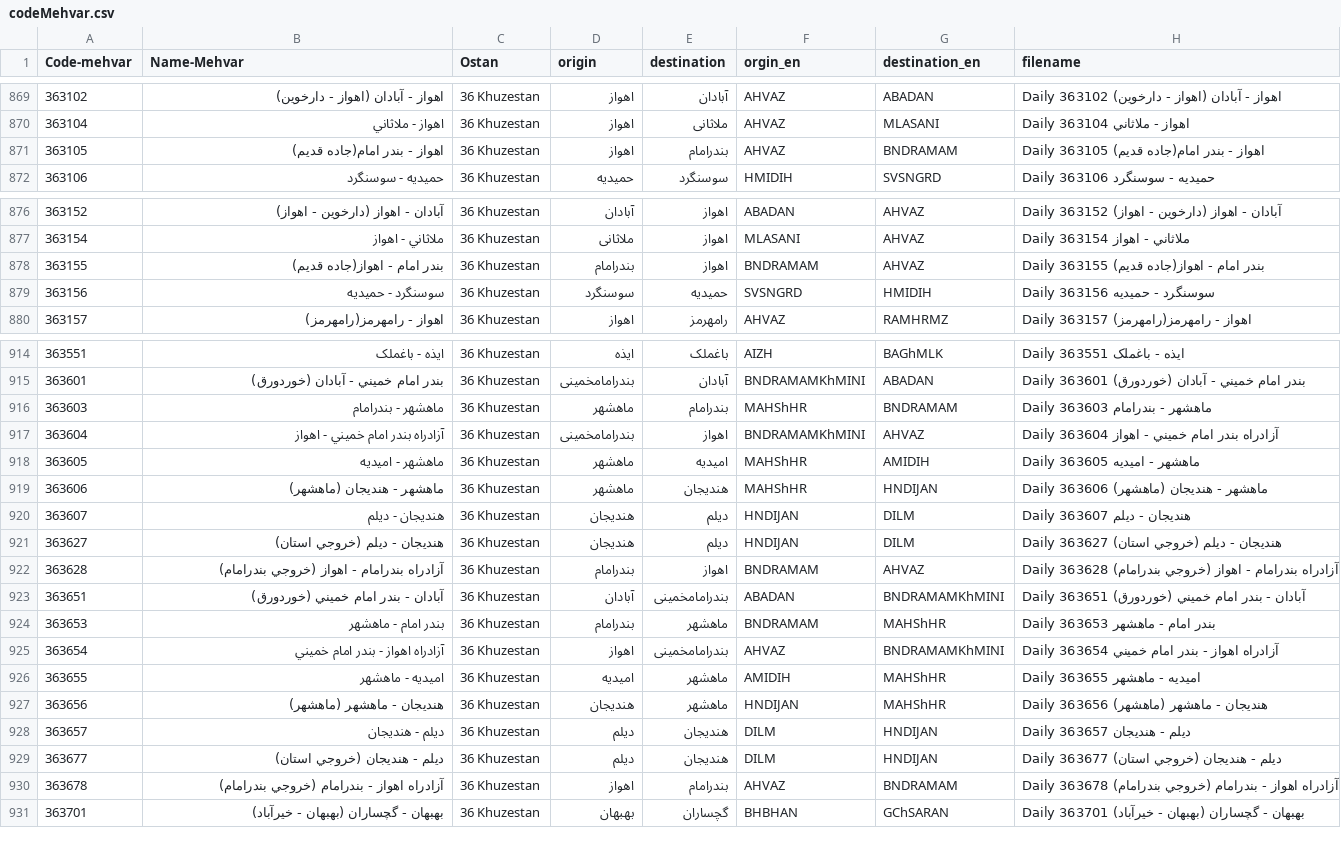
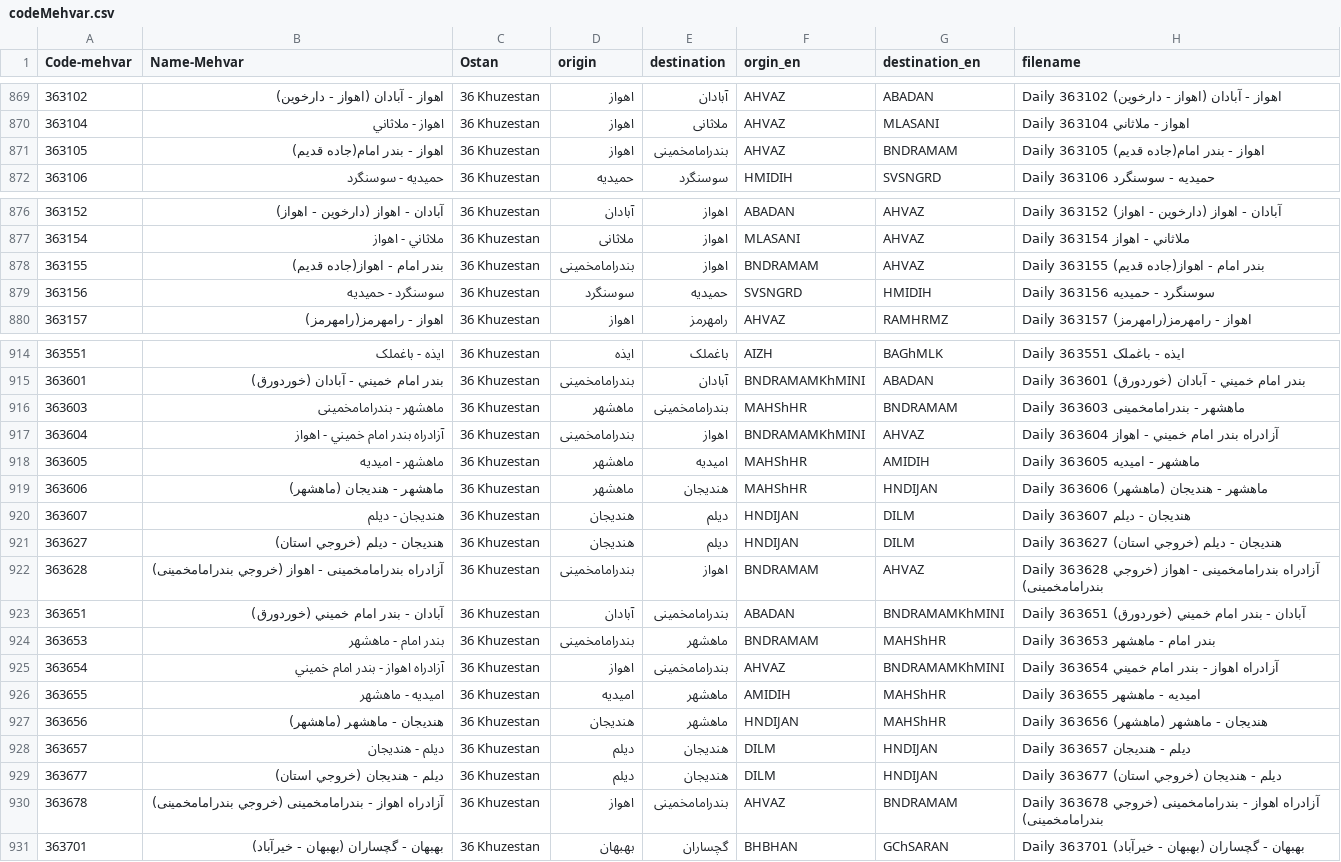
Before and after one commit to kaasraarabi/Regression-Analysis, a CSV file: codeMehvar.csv, drawn as a sheet; only a part is shown, gaps mark what is left out.

```diff
--- a/codeMehvar.csv
+++ b/codeMehvar.csv
@@ -870,3 +870,3 @@ Code-mehvar,Name-Mehvar,Ostan,origin,destination,orgin_en,destination_en,filenam
 363104,اهواز - ملاثاني,36 Khuzestan,اهواز,ملاثانی,AHVAZ,MLASANI,Daily 363104 اهواز - ملاثاني
-363105,اهواز - بندر امام(جاده قديم),36 Khuzestan,اهواز,بندرامام,AHVAZ,BNDRAMAM,Daily 363105 اهواز - بندر امام(جاده قديم)
+363105,اهواز - بندر امام(جاده قديم),36 Khuzestan,اهواز,بندرامامخمینی,AHVAZ,BNDRAMAM,Daily 363105 اهواز - بندر امام(جاده قديم)
 363106,حميديه - سوسنگرد,36 Khuzestan,حمیدیه,سوسنگرد,HMIDIH,SVSNGRD,Daily 363106 حميديه - سوسنگرد
@@ -877,3 +877,3 @@ Code-mehvar,Name-Mehvar,Ostan,origin,destination,orgin_en,destination_en,filenam
 363154,ملاثاني - اهواز,36 Khuzestan,ملاثانی,اهواز,MLASANI,AHVAZ,Daily 363154 ملاثاني - اهواز
-363155,بندر امام - اهواز(جاده قديم),36 Khuzestan,بندرامام,اهواز,BNDRAMAM,AHVAZ,Daily 363155 بندر امام - اهواز(جاده قديم)
+363155,بندر امام - اهواز(جاده قديم),36 Khuzestan,بندرامامخمینی,اهواز,BNDRAMAM,AHVAZ,Daily 363155 بندر امام - اهواز(جاده قديم)
 363156,سوسنگرد - حميديه,36 Khuzestan,سوسنگرد,حمیدیه,SVSNGRD,HMIDIH,Daily 363156 سوسنگرد - حميديه
@@ -915,3 +915,3 @@ Code-mehvar,Name-Mehvar,Ostan,origin,destination,orgin_en,destination_en,filenam
 363601,بندر امام خميني - آبادان (خوردورق),36 Khuzestan,بندرامامخمینی,آبادان,BNDRAMAMKhMINI,ABADAN,Daily 363601 بندر امام خميني - آبادان (خوردورق)
-363603,ماهشهر - بندرامام,36 Khuzestan,ماهشهر,بندرامام,MAHShHR,BNDRAMAM,Daily 363603 ماهشهر - بندرامام
+363603,ماهشهر - بندرامامخمینی,36 Khuzestan,ماهشهر,بندرامامخمینی,MAHShHR,BNDRAMAM,Daily 363603 ماهشهر - بندرامامخمینی
 363604,آزادراه بندر امام خميني - اهواز,36 Khuzestan,بندرامامخمینی,اهواز,BNDRAMAMKhMINI,AHVAZ,Daily 363604 آزادراه بندر امام خميني - اهواز
@@ -921,5 +921,5 @@ Code-mehvar,Name-Mehvar,Ostan,origin,destination,orgin_en,destination_en,filenam
 363627,هنديجان - ديلم (خروجي استان),36 Khuzestan,هندیجان,دیلم,HNDIJAN,DILM,Daily 363627 هنديجان - ديلم (خروجي استان)
-363628,آزادراه بندرامام - اهواز (خروجي بندرامام),36 Khuzestan,بندرامام,اهواز,BNDRAMAM,AHVAZ,Daily 363628 آزادراه بندرامام - اهواز (خروجي بندرامام)
+363628,آزادراه بندرامامخمینی - اهواز (خروجي بندرامامخمینی),36 Khuzestan,بندرامامخمینی,اهواز,BNDRAMAM,AHVAZ,Daily 363628 آزادراه بندرامامخمینی - اهواز (خروجي بندرامامخمینی)
 363651,آبادان - بندر امام خميني (خوردورق),36 Khuzestan,آبادان,بندرامامخمینی,ABADAN,BNDRAMAMKhMINI,Daily 363651 آبادان - بندر امام خميني (خوردورق)
-363653,بندر امام - ماهشهر,36 Khuzestan,بندرامام,ماهشهر,BNDRAMAM,MAHShHR,Daily 363653 بندر امام - ماهشهر
+363653,بندر امام - ماهشهر,36 Khuzestan,بندرامامخمینی,ماهشهر,BNDRAMAM,MAHShHR,Daily 363653 بندر امام - ماهشهر
 363654,آزادراه اهواز - بندر امام خميني,36 Khuzestan,اهواز,بندرامامخمینی,AHVAZ,BNDRAMAMKhMINI,Daily 363654 آزادراه اهواز - بندر امام خميني
@@ -929,3 +929,3 @@ Code-mehvar,Name-Mehvar,Ostan,origin,destination,orgin_en,destination_en,filenam
 363677,ديلم - هنديجان (خروجي استان),36 Khuzestan,دیلم,هندیجان,DILM,HNDIJAN,Daily 363677 ديلم - هنديجان (خروجي استان)
-363678,آزادراه اهواز - بندرامام (خروجي بندرامام),36 Khuzestan,اهواز,بندرامام,AHVAZ,BNDRAMAM,Daily 363678 آزادراه اهواز - بندرامام (خروجي بندرامام)
+363678,آزادراه اهواز - بندرامامخمینی (خروجي بندرامامخمینی),36 Khuzestan,اهواز,بندرامامخمینی,AHVAZ,BNDRAMAM,Daily 363678 آزادراه اهواز - بندرامامخمینی (خروجي بندرامامخمینی)
 363701,بهبهان - گچساران (بهبهان - خيرآباد),36 Khuzestan,بهبهان,گچساران,BHBHAN,GChSARAN,Daily 363701 بهبهان - گچساران (بهبهان - خيرآباد)
```
Also changed, not shown: 3 other files.
